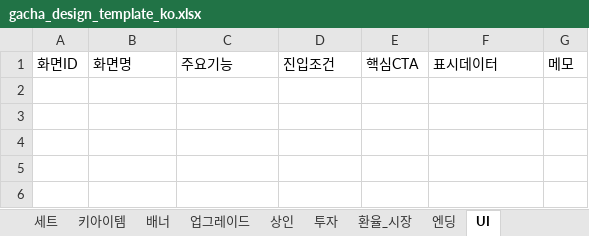
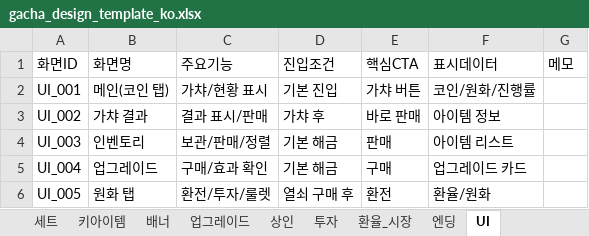
Before and after one commit to KPTWBSY/0209_projectK, an Excel workbook: gacha_design_template_ko.xlsx, sheet UI, drawn as a sheet; values as stored, in another font and other column widths than the file's, no borders; the diff names each change by its address in the sheet, - before the commit and + after, or states it on an @@ line.

```diff
--- a/gacha_design_template_ko.xlsx (sheet UI)
+++ b/gacha_design_template_ko.xlsx (sheet UI)
+row 2: UI_001 | 메인(코인 탭) | 가챠/현황 표시 | 기본 진입 | 가챠 버튼 | 코인/원화/진행률
+row 3: UI_002 | 가챠 결과 | 결과 표시/판매 | 가챠 후 | 바로 판매 | 아이템 정보
+row 4: UI_003 | 인벤토리 | 보관/판매/정렬 | 기본 해금 | 판매 | 아이템 리스트
+row 5: UI_004 | 업그레이드 | 구매/효과 확인 | 기본 해금 | 구매 | 업그레이드 카드
+row 6: UI_005 | 원화 탭 | 환전/투자/룰렛 | 열쇠 구매 후 | 환전 | 환율/원화
```
Also changed, not shown: sheet 아이템, sheet 기능, sheet 이벤트, sheet 업그레이드, sheet 환율_시장, sheet 투자, 5 more sheets.
